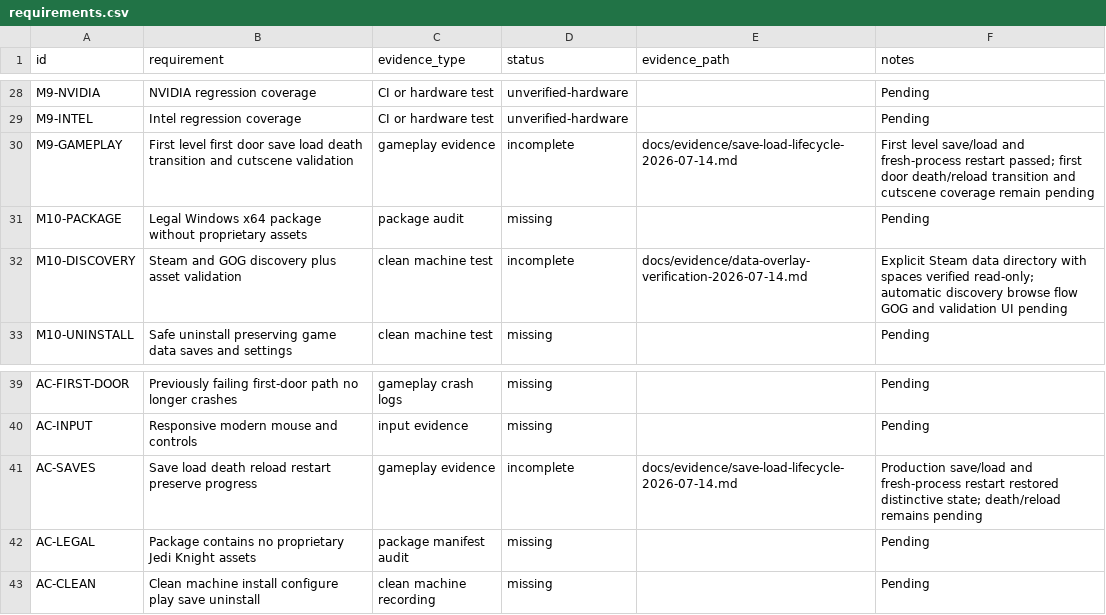
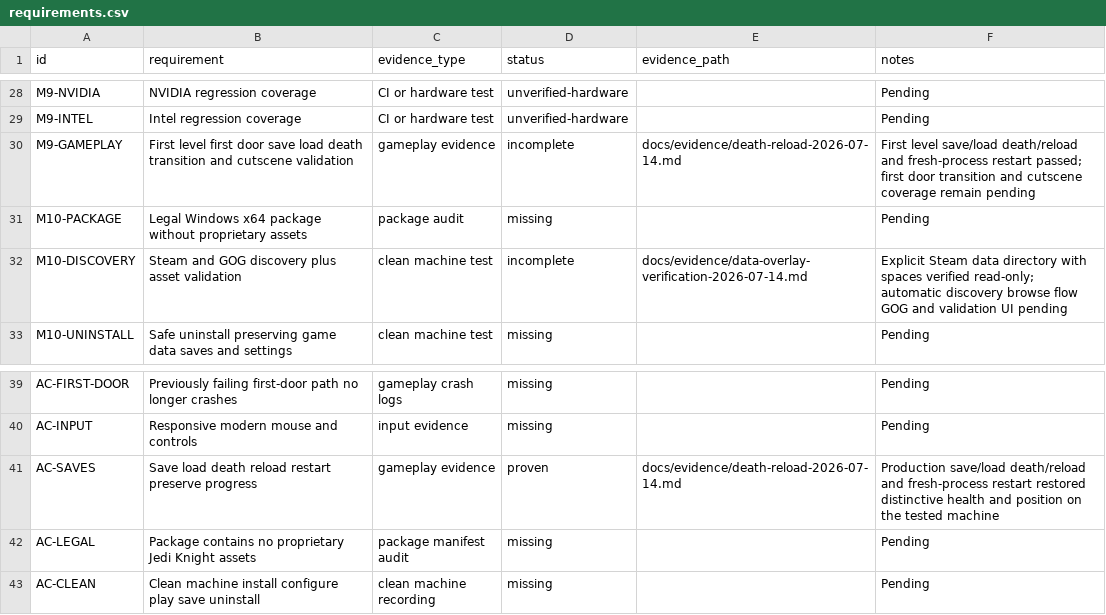
Before and after one commit to gkaragioul/OpenJKDF2-AMD-Enhanced, a CSV file: docs/evidence/requirements.csv, drawn as a sheet; only a part is shown, gaps mark what is left out.

```diff
--- a/docs/evidence/requirements.csv
+++ b/docs/evidence/requirements.csv
@@ -29,3 +29,3 @@ M9-NVIDIA,NVIDIA regression coverage,CI or hardware test,unverified-hardware,,Pe
 M9-INTEL,Intel regression coverage,CI or hardware test,unverified-hardware,,Pending
-M9-GAMEPLAY,First level first door save load death transition and cutscene validation,gameplay evidence,incomplete,docs/evidence/save-load-lifecycle-2026-07-14.md,First level save/load and fresh-process restart passed; first door death/reload transition and cutscene coverage remain pending
+M9-GAMEPLAY,First level first door save load death transition and cutscene validation,gameplay evidence,incomplete,docs/evidence/death-reload-2026-07-14.md,First level save/load death/reload and fresh-process restart passed; first door transition and cutscene coverage remain pending
 M10-PACKAGE,Legal Windows x64 package without proprietary assets,package audit,missing,,Pending
@@ -40,3 +40,3 @@ AC-FIRST-DOOR,Previously failing first-door path no longer crashes,gameplay cras
 AC-INPUT,Responsive modern mouse and controls,input evidence,missing,,Pending
-AC-SAVES,Save load death reload restart preserve progress,gameplay evidence,incomplete,docs/evidence/save-load-lifecycle-2026-07-14.md,Production save/load and fresh-process restart restored distinctive state; death/reload remains pending
+AC-SAVES,Save load death reload restart preserve progress,gameplay evidence,proven,docs/evidence/death-reload-2026-07-14.md,Production save/load death/reload and fresh-process restart restored distinctive health and position on the tested machine
 AC-LEGAL,Package contains no proprietary Jedi Knight assets,package manifest audit,missing,,Pending
```
Also changed, not shown: 7 other files.
